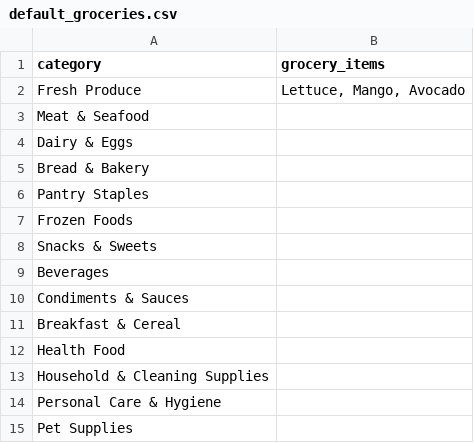
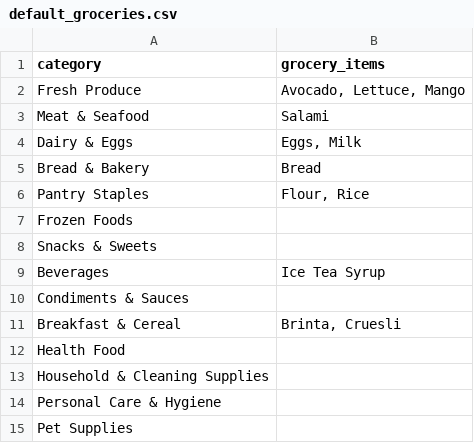
Before and after one commit to Ruben-du-Pon/Python_Cursus, a CSV file: web_grocery_list/default_groceries.csv, drawn as a sheet.

```diff
--- a/web_grocery_list/default_groceries.csv
+++ b/web_grocery_list/default_groceries.csv
@@ -1,12 +1,12 @@
 category;grocery_items
-Fresh Produce;Lettuce, Mango, Avocado
-Meat & Seafood;
-Dairy & Eggs;
-Bread & Bakery;
-Pantry Staples;
+Fresh Produce;Avocado, Lettuce, Mango
+Meat & Seafood;Salami
+Dairy & Eggs;Eggs, Milk
+Bread & Bakery;Bread
+Pantry Staples;Flour, Rice
 Frozen Foods;
 Snacks & Sweets;
-Beverages;
+Beverages;Ice Tea Syrup
 Condiments & Sauces;
-Breakfast & Cereal;
+Breakfast & Cereal;Brinta, Cruesli
 Health Food;
```
Also changed, not shown: 2 other files.
